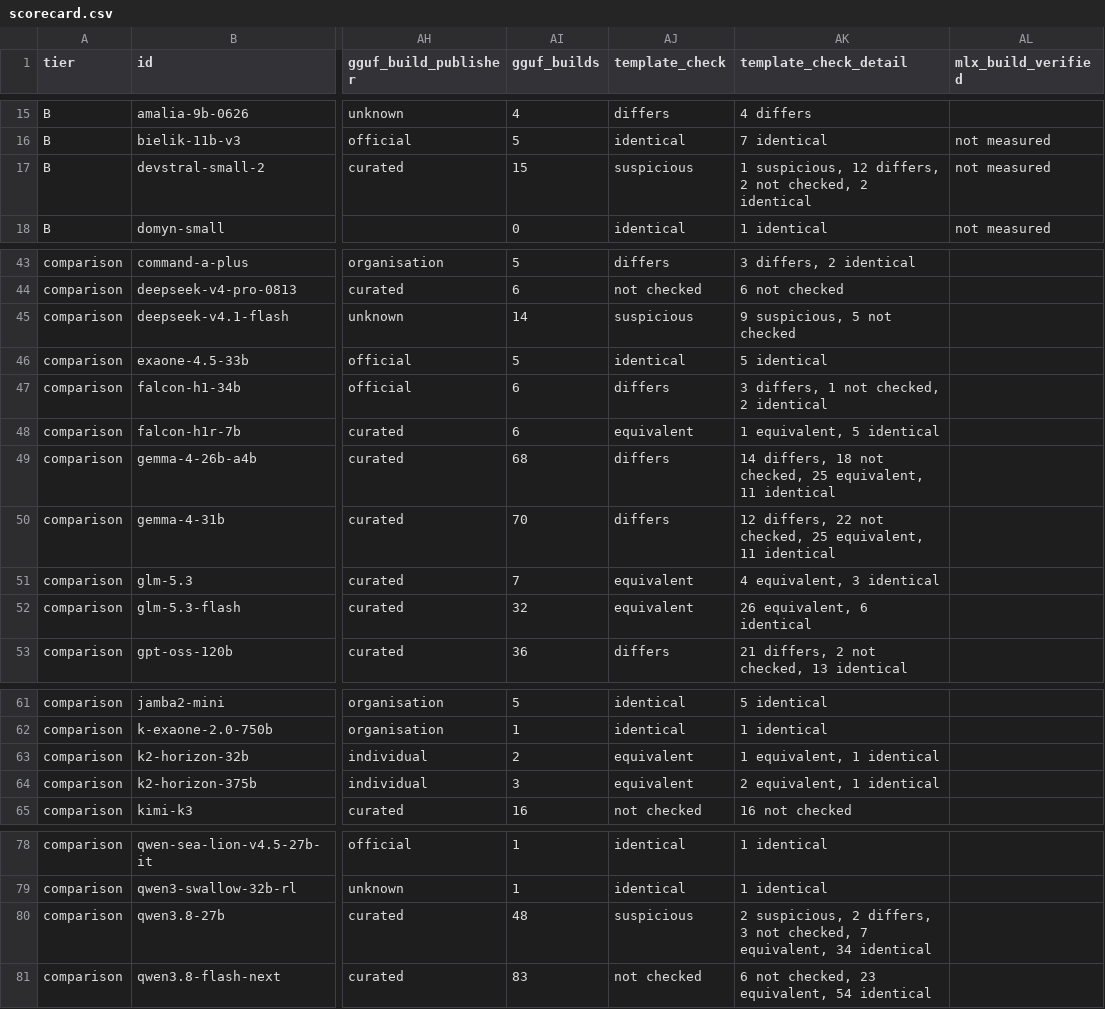
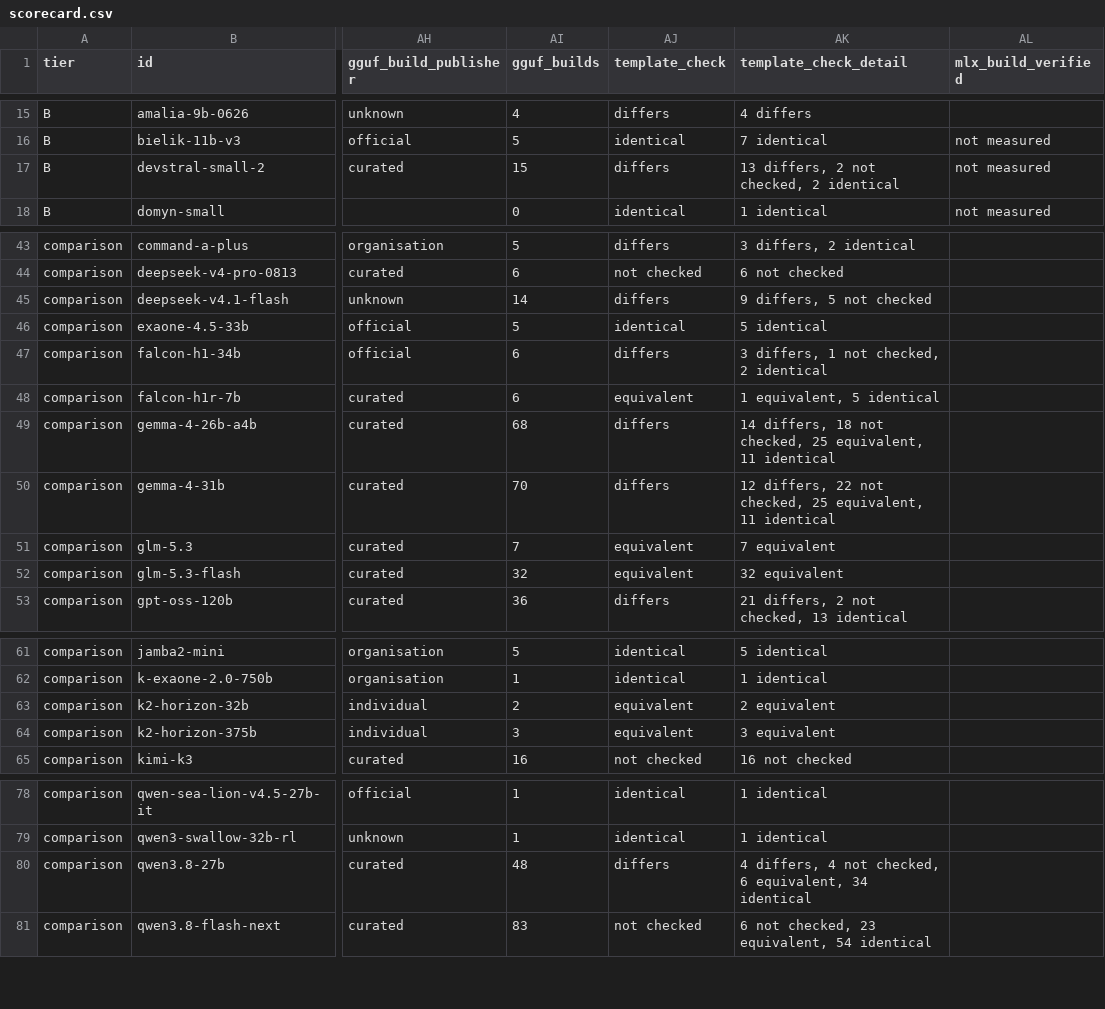
Before and after one commit to here-be-dragons-ai/sovereign-models, a CSV file: dist/scorecard.csv, drawn as a sheet; only a part is shown, gaps mark what is left out; the diff names each change by its address in the sheet, - before the commit and + after, or states it on an @@ line.

```diff
--- a/dist/scorecard.csv
+++ b/dist/scorecard.csv
-AJ17 (template_check): suspicious
+AJ17 (template_check): differs
-AK17 (template_check_detail): 1 suspicious, 12 differs, 2 not checked, 2 identical
+AK17 (template_check_detail): 13 differs, 2 not checked, 2 identical
-AJ45 (template_check): suspicious
+AJ45 (template_check): differs
-AK45 (template_check_detail): 9 suspicious, 5 not checked
+AK45 (template_check_detail): 9 differs, 5 not checked
-AK51 (template_check_detail): 4 equivalent, 3 identical
+AK51 (template_check_detail): 7 equivalent
-AK52 (template_check_detail): 26 equivalent, 6 identical
+AK52 (template_check_detail): 32 equivalent
-AK63 (template_check_detail): 1 equivalent, 1 identical
+AK63 (template_check_detail): 2 equivalent
-AK64 (template_check_detail): 2 equivalent, 1 identical
+AK64 (template_check_detail): 3 equivalent
-AJ80 (template_check): suspicious
+AJ80 (template_check): differs
-AK80 (template_check_detail): 2 suspicious, 2 differs, 3 not checked, 7 equivalent, 34…
+AK80 (template_check_detail): 4 differs, 4 not checked, 6 equivalent, 34…
```
Also changed, not shown: data/changes.csv, data/template_checks.csv, 50 other files.
